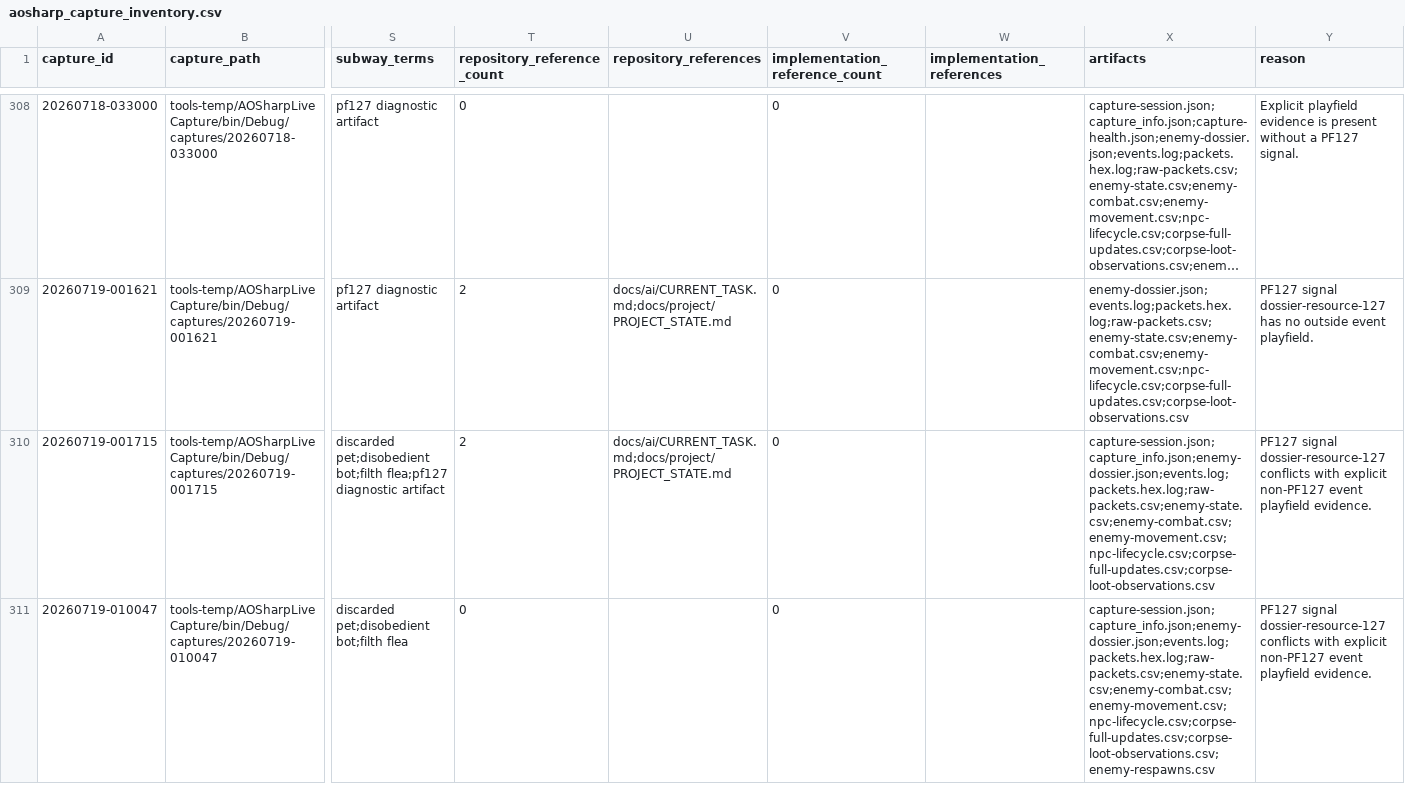
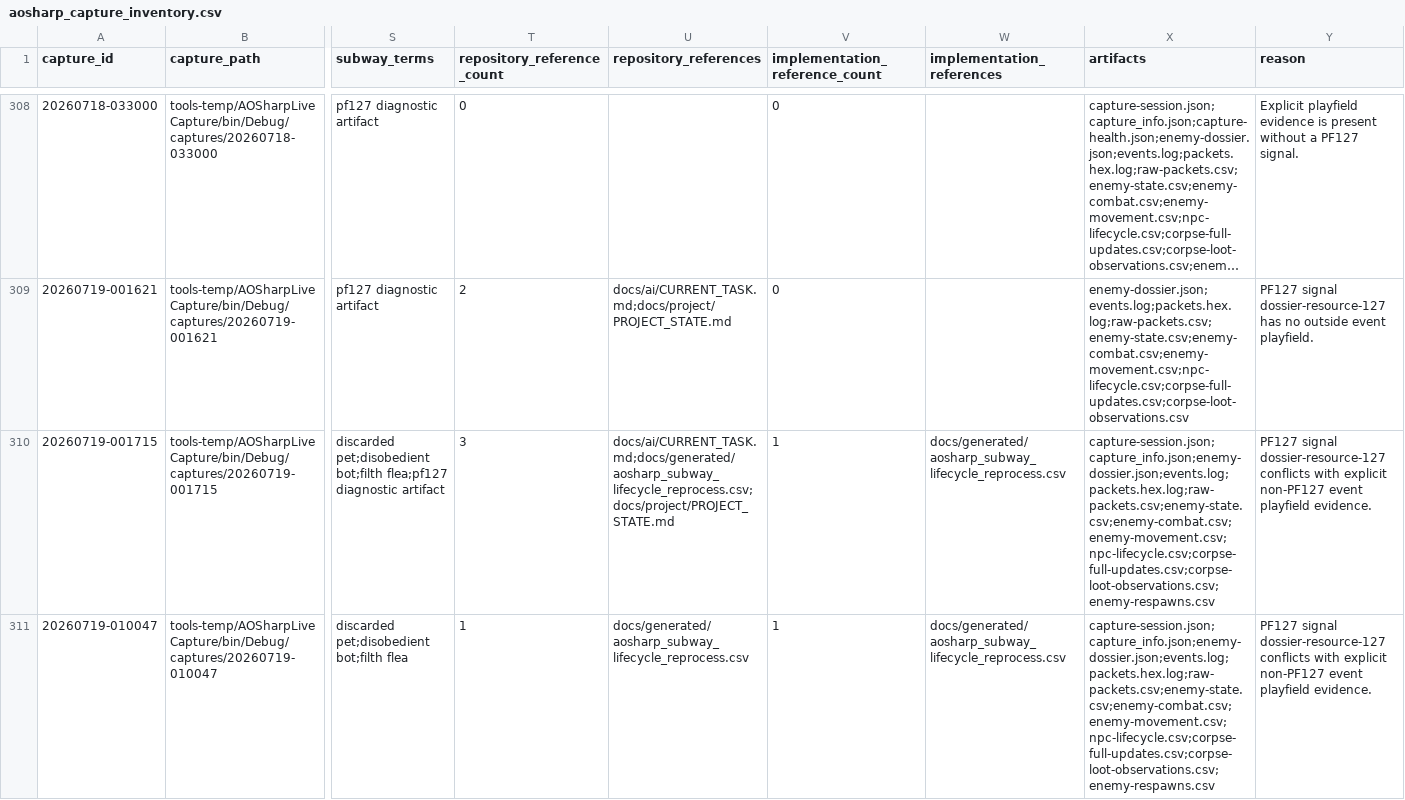
Before and after one commit to subarumike/AORebirth, a CSV file: docs/generated/aosharp_capture_inventory.csv, drawn as a sheet; only a part is shown, gaps mark what is left out; long unchanged cells end in …; the diff covers the shown part only; the diff names each change by its address in the sheet, - before the commit and + after, or states it on an @@ line.

Commit message:
Integrate Subway patrol capture 20260719-021022

```diff
--- a/docs/generated/aosharp_capture_inventory.csv
+++ b/docs/generated/aosharp_capture_inventory.csv
-T310 (repository_reference_count): 2
+T310 (repository_reference_count): 3
-U310 (repository_references): docs/ai/CURRENT_TASK.md;docs/project/PROJECT_STATE.md
+U310 (repository_references): docs/ai/CURRENT_TASK.md;docs/generated/aosharp_subway_lifecycle_reprocess.csv;docs/project/PROJECT_STATE.md
-V310:V311 (implementation_reference_count): 0
+V310:V311 (implementation_reference_count): 1
-W310:W311 (implementation_references): (empty)
+W310:W311 (implementation_references): docs/generated/aosharp_subway_lifecycle_reprocess.csv
-X310 (artifacts): capture-session.json;capture_info.json;enemy-dossier.json;events.log;packets.hex.log;raw-packets.csv;enemy-state.csv;enemy-combat.csv;enemy-movement.csv;npc-lifecycle.csv;corpse-full-updates.csv;corpse-loot-observations.csv
+X310 (artifacts): capture-session.json;capture_info.json;enemy-dossier.json;events.log;packets.hex.log;raw-packets.csv;enemy-state.csv;enemy-combat.csv;enemy-movement.csv;npc-lifecycle.csv;corpse-full-updates.csv;corpse-loot-observations.csv;enemy-respawns.csv
-T311 (repository_reference_count): 0
+T311 (repository_reference_count): 1
-U311 (repository_references): (empty)
+U311 (repository_references): docs/generated/aosharp_subway_lifecycle_reprocess.csv
```
Also changed, not shown: 34 edited cells elsewhere in this file, 12 other files.
